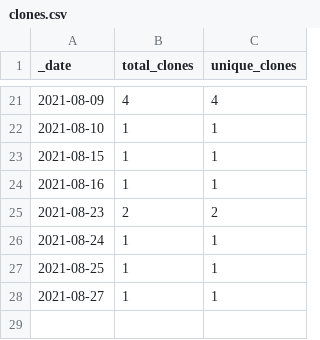
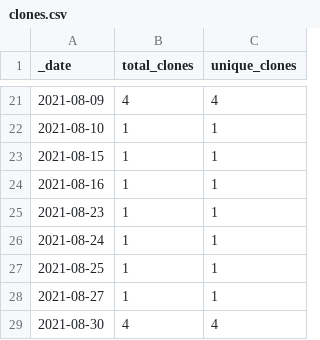
Before and after one commit to dpinney/r3it, a CSV file: traffic/clones.csv, drawn as a sheet; only a part is shown, gaps mark what is left out.

Commit message:
GitHub traffic

```diff
--- a/traffic/clones.csv
+++ b/traffic/clones.csv
@@ -24,3 +24,3 @@ _date,total_clones,unique_clones
 2021-08-16,1,1
-2021-08-23,2,2
+2021-08-23,1,1
 2021-08-24,1,1
@@ -28 +28,2 @@ _date,total_clones,unique_clones
 2021-08-27,1,1
+2021-08-30,4,4
```
Also changed, not shown: traffic/views.csv, 1 other file.
